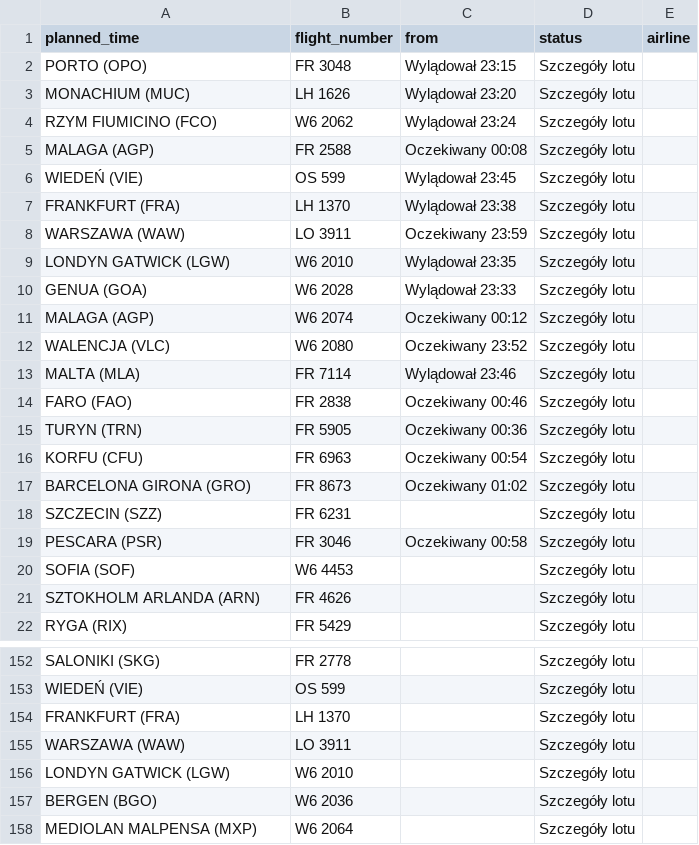
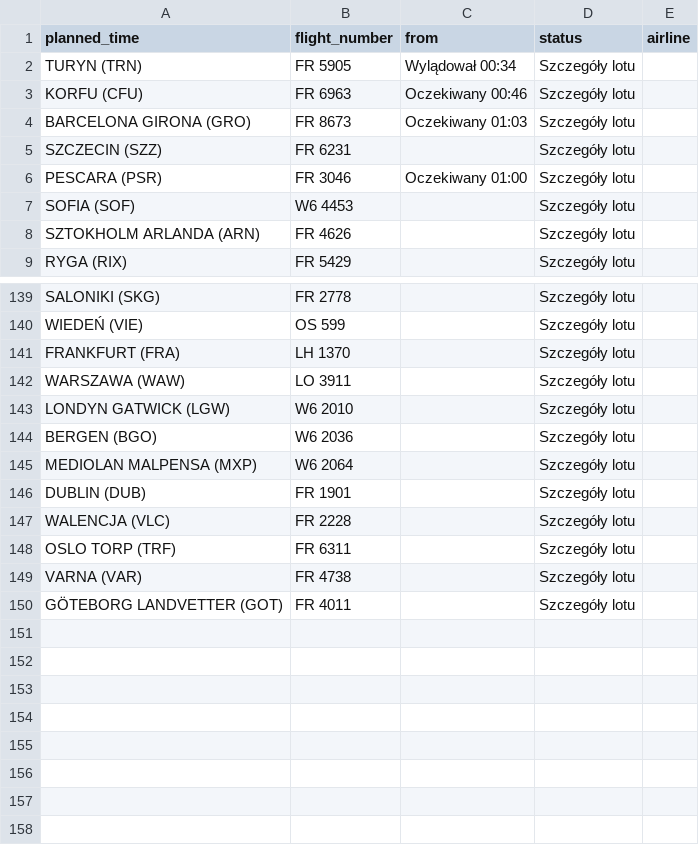
Before and after one commit to przemyslawbaran2993-droid/codex-test, a CSV file: data/arrivals.csv, drawn as a sheet; only a part is shown, gaps mark what is left out; the diff covers the shown part only.

```diff
--- a/data/arrivals.csv
+++ b/data/arrivals.csv
@@ -1,20 +1,7 @@
 planned_time;flight_number;from;status;airline
-PORTO (OPO);FR 3048;Wylądował 23:15;Szczegóły lotu;
-MONACHIUM (MUC);LH 1626;Wylądował 23:20;Szczegóły lotu;
-RZYM FIUMICINO (FCO);W6 2062;Wylądował 23:24;Szczegóły lotu;
-MALAGA (AGP);FR 2588;Oczekiwany 00:08;Szczegóły lotu;
-WIEDEŃ (VIE);OS 599;Wylądował 23:45;Szczegóły lotu;
-FRANKFURT (FRA);LH 1370;Wylądował 23:38;Szczegóły lotu;
-WARSZAWA (WAW);LO 3911;Oczekiwany 23:59;Szczegóły lotu;
-LONDYN GATWICK (LGW);W6 2010;Wylądował 23:35;Szczegóły lotu;
-GENUA (GOA);W6 2028;Wylądował 23:33;Szczegóły lotu;
-MALAGA (AGP);W6 2074;Oczekiwany 00:12;Szczegóły lotu;
-WALENCJA (VLC);W6 2080;Oczekiwany 23:52;Szczegóły lotu;
-MALTA (MLA);FR 7114;Wylądował 23:46;Szczegóły lotu;
-FARO (FAO);FR 2838;Oczekiwany 00:46;Szczegóły lotu;
-TURYN (TRN);FR 5905;Oczekiwany 00:36;Szczegóły lotu;
-KORFU (CFU);FR 6963;Oczekiwany 00:54;Szczegóły lotu;
-BARCELONA GIRONA (GRO);FR 8673;Oczekiwany 01:02;Szczegóły lotu;
+TURYN (TRN);FR 5905;Wylądował 00:34;Szczegóły lotu;
+KORFU (CFU);FR 6963;Oczekiwany 00:46;Szczegóły lotu;
+BARCELONA GIRONA (GRO);FR 8673;Oczekiwany 01:03;Szczegóły lotu;
 SZCZECIN (SZZ);FR 6231;;Szczegóły lotu;
-PESCARA (PSR);FR 3046;Oczekiwany 00:58;Szczegóły lotu;
+PESCARA (PSR);FR 3046;Oczekiwany 01:00;Szczegóły lotu;
 SOFIA (SOF);W6 4453;;Szczegóły lotu;
@@ -158 +145,6 @@ BERGEN (BGO);W6 2036;;Szczegóły lotu;
 MEDIOLAN MALPENSA (MXP);W6 2064;;Szczegóły lotu;
+DUBLIN (DUB);FR 1901;;Szczegóły lotu;
+WALENCJA (VLC);FR 2228;;Szczegóły lotu;
+OSLO TORP (TRF);FR 6311;;Szczegóły lotu;
+VARNA (VAR);FR 4738;;Szczegóły lotu;
+GÖTEBORG LANDVETTER (GOT);FR 4011;;Szczegóły lotu;
```
Also changed, not shown: 2 moved rows elsewhere in this file.
